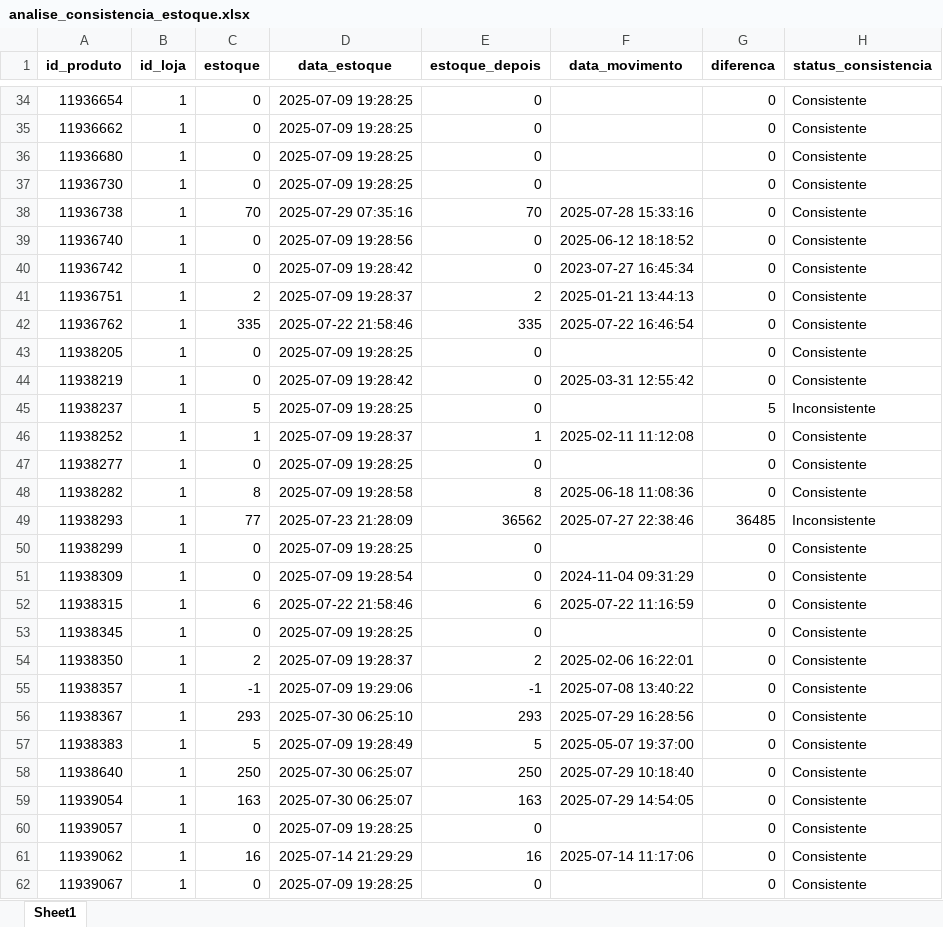
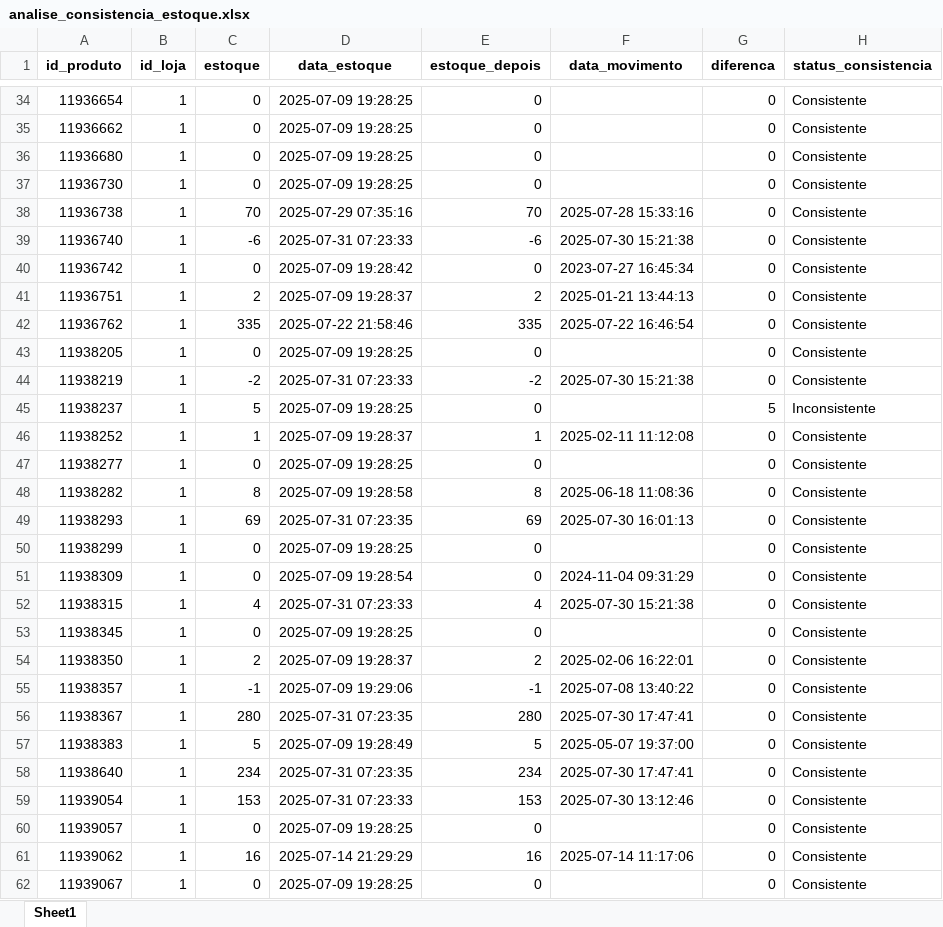
Before and after one commit to maloka-ai/poc-dashboard, an Excel workbook: dados/ADD/Dados_ADD_PF/analise_consistencia_estoque.xlsx, sheet Sheet1, drawn as a sheet; only a part is shown, gaps mark what is left out; values as stored, in another font and other column widths than the file's, no borders; the diff covers the shown part only; the diff names each change by its address in the sheet, - before the commit and + after, or states it on an @@ line.

```diff
--- a/dados/ADD/Dados_ADD_PF/analise_consistencia_estoque.xlsx (sheet Sheet1)
+++ b/dados/ADD/Dados_ADD_PF/analise_consistencia_estoque.xlsx (sheet Sheet1)
-C39 (estoque): 0
+C39 (estoque): -6
-D39 (data_estoque): 2025-07-09 19:28:56
+D39 (data_estoque): 2025-07-31 07:23:33
-E39 (estoque_depois): 0
+E39 (estoque_depois): -6
-F39 (data_movimento): 2025-06-12 18:18:52
+F39 (data_movimento): 2025-07-30 15:21:38
-C44 (estoque): 0
+C44 (estoque): -2
-D44 (data_estoque): 2025-07-09 19:28:42
+D44 (data_estoque): 2025-07-31 07:23:33
-E44 (estoque_depois): 0
+E44 (estoque_depois): -2
-F44 (data_movimento): 2025-03-31 12:55:42
+F44 (data_movimento): 2025-07-30 15:21:38
-C49 (estoque): 77
+C49 (estoque): 69
-D49 (data_estoque): 2025-07-23 21:28:09
+D49 (data_estoque): 2025-07-31 07:23:35
-E49 (estoque_depois): 36562
+E49 (estoque_depois): 69
-F49 (data_movimento): 2025-07-27 22:38:46
+F49 (data_movimento): 2025-07-30 16:01:13
-G49 (diferenca): 36485
+G49 (diferenca): 0
-H49 (status_consistencia): Inconsistente
+H49 (status_consistencia): Consistente
-C52 (estoque): 6
+C52 (estoque): 4
-D52 (data_estoque): 2025-07-22 21:58:46
+D52 (data_estoque): 2025-07-31 07:23:33
-E52 (estoque_depois): 6
+E52 (estoque_depois): 4
-F52 (data_movimento): 2025-07-22 11:16:59
+F52 (data_movimento): 2025-07-30 15:21:38
-C56 (estoque): 293
+C56 (estoque): 280
-D56 (data_estoque): 2025-07-30 06:25:10
+D56 (data_estoque): 2025-07-31 07:23:35
-E56 (estoque_depois): 293
+E56 (estoque_depois): 280
-F56 (data_movimento): 2025-07-29 16:28:56
+F56 (data_movimento): 2025-07-30 17:47:41
-C58 (estoque): 250
+C58 (estoque): 234
-D58 (data_estoque): 2025-07-30 06:25:07
+D58 (data_estoque): 2025-07-31 07:23:35
-E58 (estoque_depois): 250
+E58 (estoque_depois): 234
-F58 (data_movimento): 2025-07-29 10:18:40
+F58 (data_movimento): 2025-07-30 17:47:41
-C59 (estoque): 163
+C59 (estoque): 153
-D59 (data_estoque): 2025-07-30 06:25:07
+D59 (data_estoque): 2025-07-31 07:23:33
-E59 (estoque_depois): 163
+E59 (estoque_depois): 153
-F59 (data_movimento): 2025-07-29 14:54:05
+F59 (data_movimento): 2025-07-30 13:12:46
```
Also changed, not shown: 4 added rows and 824 edited cells elsewhere in this sheet, dados/ADD/Dados_ADD_PF/analise_curva_cobertura.xlsx, dados/ADD/Dados_ADD_PF/faturamento_diario.xlsx, 28 other files.
